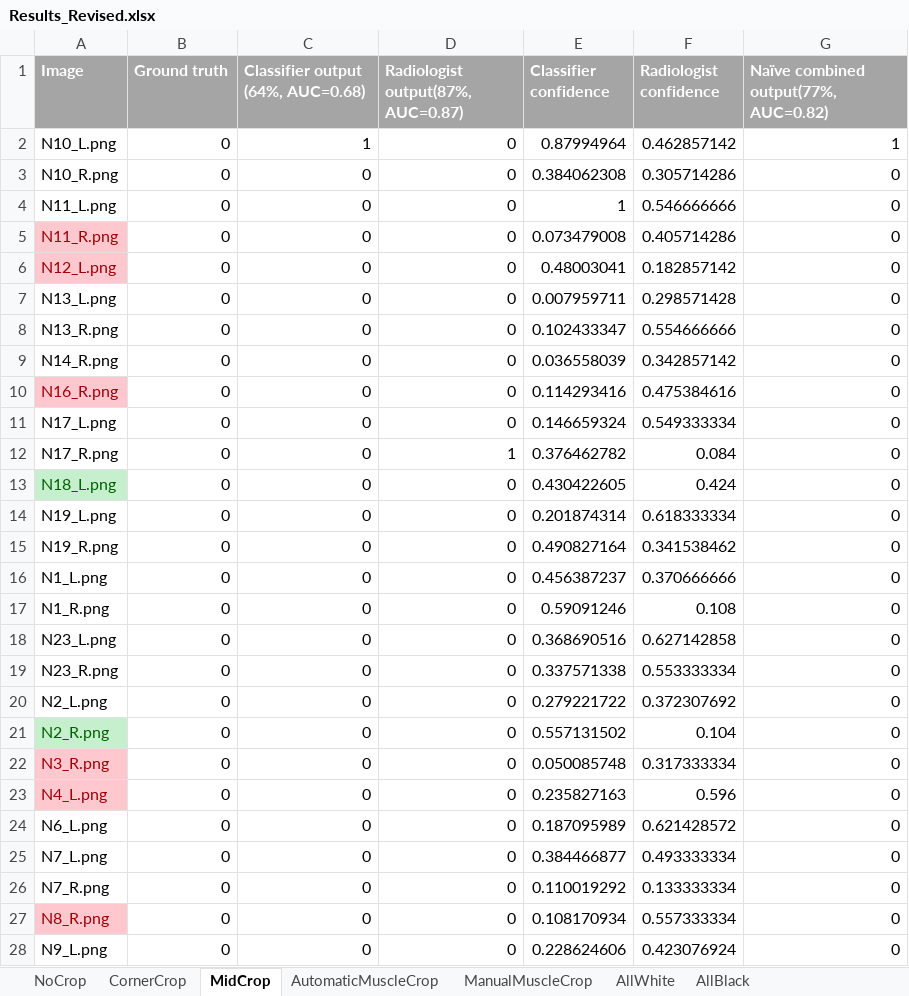
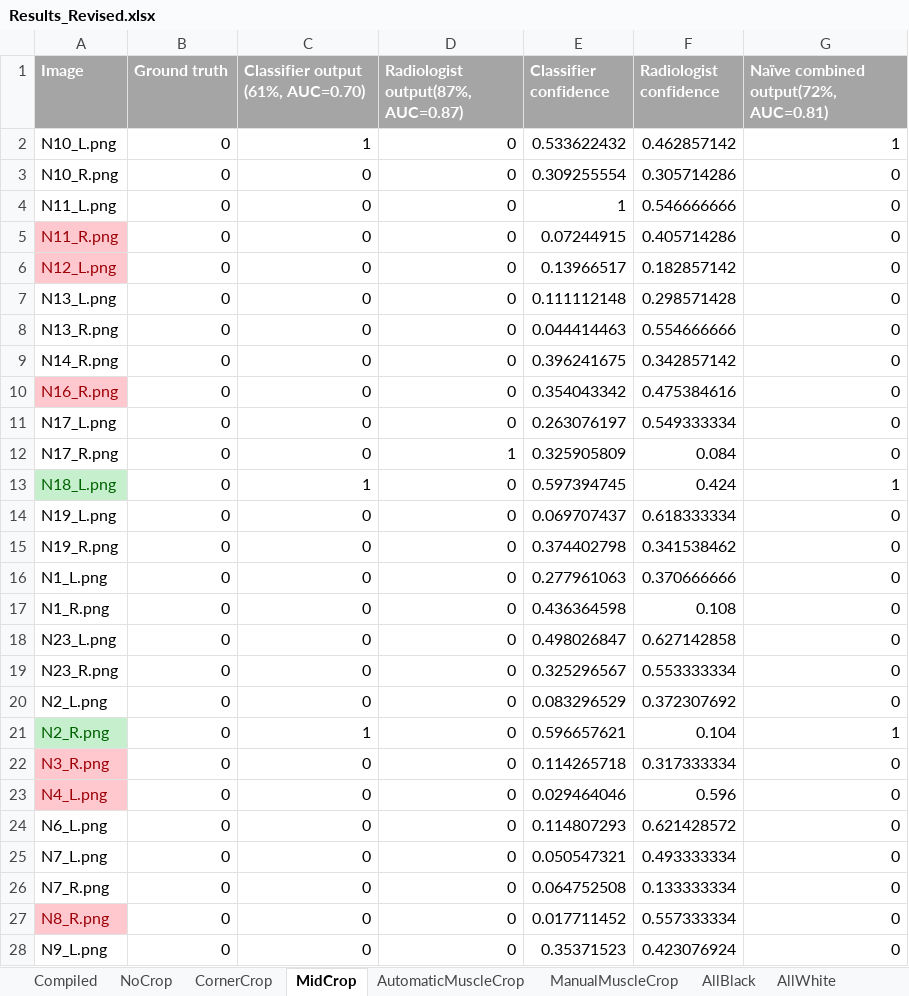
Before and after one commit to skywolf829/DeepMammo, an Excel workbook: Solution3/Results/Results_Revised.xlsx, sheet MidCrop, drawn as a sheet; only a part is shown; values as stored, in another font and other column widths than the file's, no borders; the diff covers the shown part only; the diff names each change by its address in the sheet, - before the commit and + after, or states it on an @@ line.

```diff
--- a/Solution3/Results/Results_Revised.xlsx (sheet MidCrop)
+++ b/Solution3/Results/Results_Revised.xlsx (sheet MidCrop)
+sheet tab: Compiled
@@ sheet tab order changed: Compiled | NoCrop | CornerCrop | MidCrop | AutomaticMuscleCrop | ManualMuscleCrop | AllBlack | AllWhite @@
-C1: Classifier output (64%, AUC=0.68)
+C1: Classifier output (61%, AUC=0.70)
-G1: Naïve combined output(77%, AUC=0.82)
+G1: Naïve combined output(72%, AUC=0.81)
-E2 (Classifier confidence): 0.87994964
+E2 (Classifier confidence): 0.533622432
-E3 (Classifier confidence): 0.384062308
+E3 (Classifier confidence): 0.309255554
-E5 (Classifier confidence): 0.073479008
+E5 (Classifier confidence): 0.07244915
-E6 (Classifier confidence): 0.48003041
+E6 (Classifier confidence): 0.13966517
-E7 (Classifier confidence): 0.007959711
+E7 (Classifier confidence): 0.111112148
-E8 (Classifier confidence): 0.102433347
+E8 (Classifier confidence): 0.044414463
-E9 (Classifier confidence): 0.036558039
+E9 (Classifier confidence): 0.396241675
-E10 (Classifier confidence): 0.114293416
+E10 (Classifier confidence): 0.354043342
-E11 (Classifier confidence): 0.146659324
+E11 (Classifier confidence): 0.263076197
-E12 (Classifier confidence): 0.376462782
+E12 (Classifier confidence): 0.325905809
-C13: 0
+C13: 1
-E13 (Classifier confidence): 0.430422605
+E13 (Classifier confidence): 0.597394745
-G13: 0
+G13: 1
-E14 (Classifier confidence): 0.201874314
+E14 (Classifier confidence): 0.069707437
-E15 (Classifier confidence): 0.490827164
+E15 (Classifier confidence): 0.374402798
-E16 (Classifier confidence): 0.456387237
+E16 (Classifier confidence): 0.277961063
-E17 (Classifier confidence): 0.59091246
+E17 (Classifier confidence): 0.436364598
-E18 (Classifier confidence): 0.368690516
+E18 (Classifier confidence): 0.498026847
-E19 (Classifier confidence): 0.337571338
+E19 (Classifier confidence): 0.325296567
-E20 (Classifier confidence): 0.279221722
+E20 (Classifier confidence): 0.083296529
-C21: 0
+C21: 1
-E21 (Classifier confidence): 0.557131502
+E21 (Classifier confidence): 0.596657621
-G21: 0
+G21: 1
-E22 (Classifier confidence): 0.050085748
+E22 (Classifier confidence): 0.114265718
-E23 (Classifier confidence): 0.235827163
+E23 (Classifier confidence): 0.029464046
-E24 (Classifier confidence): 0.187095989
+E24 (Classifier confidence): 0.114807293
-E25 (Classifier confidence): 0.384466877
+E25 (Classifier confidence): 0.050547321
-E26 (Classifier confidence): 0.110019292
+E26 (Classifier confidence): 0.064752508
-E27 (Classifier confidence): 0.108170934
+E27 (Classifier confidence): 0.017711452
-E28 (Classifier confidence): 0.228624606
+E28 (Classifier confidence): 0.35371523
```
Also changed, not shown: 44 edited cells elsewhere in this sheet, sheet ManualMuscleCrop, sheet CornerCrop, sheet NoCrop, sheet AutomaticMuscleCrop, 4 other files.
